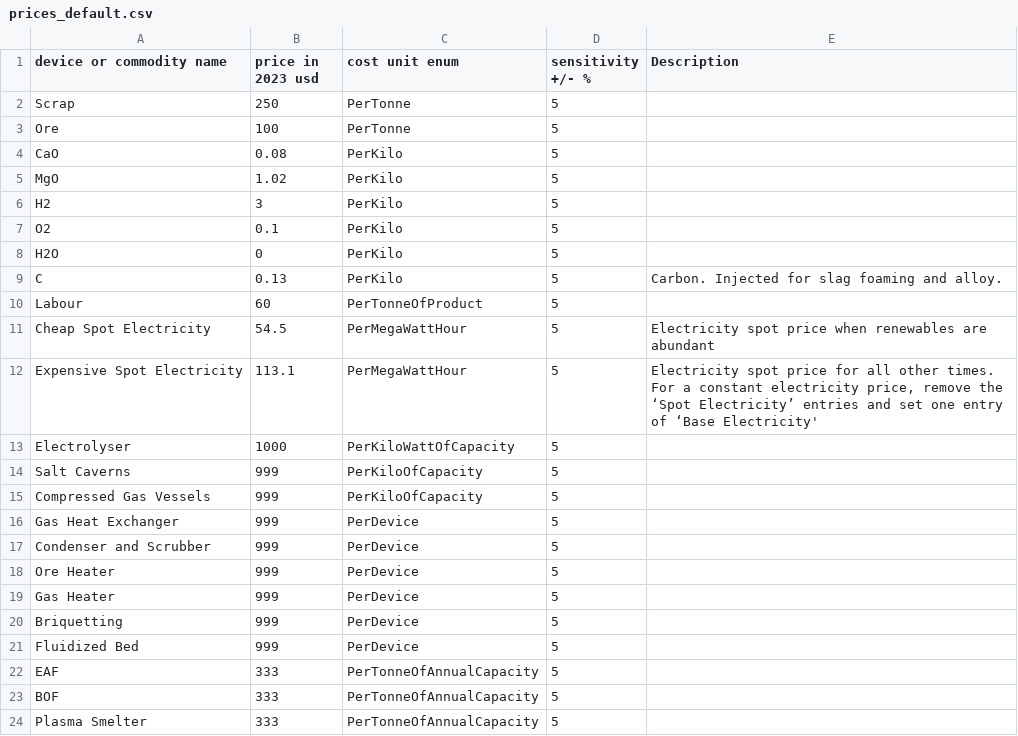
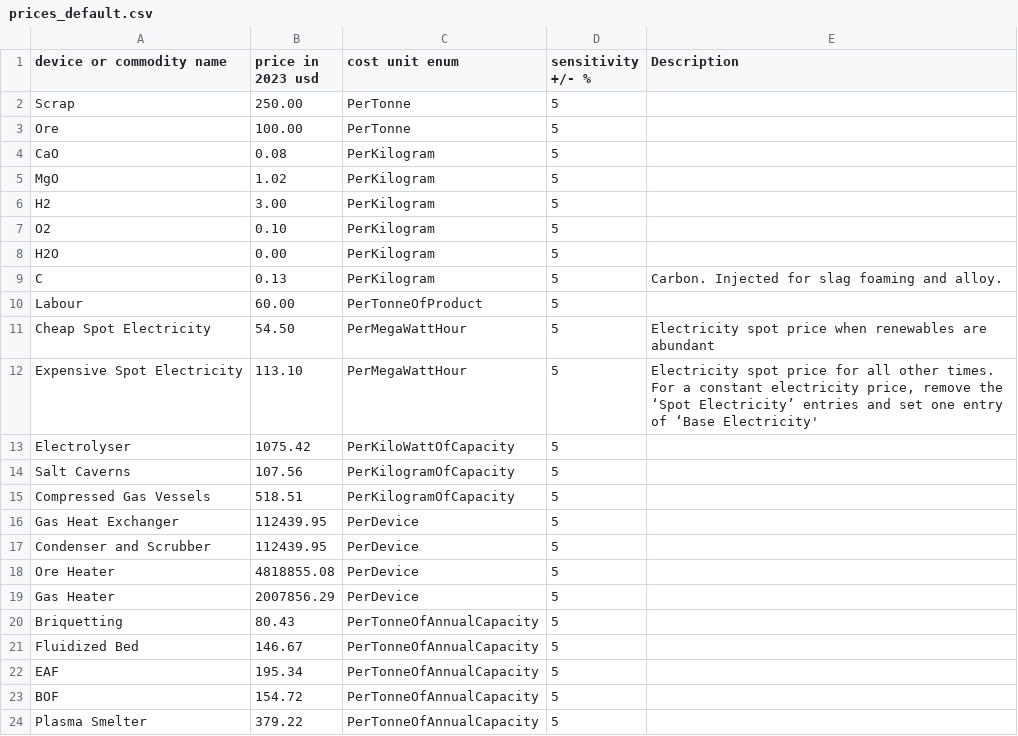
Before and after one commit to chris-phd/technoeconomics, a CSV file: examples/low_emission_steel/prices_default.csv, drawn as a sheet.

Commit message:
Update prices

```diff
--- a/examples/low_emission_steel/prices_default.csv
+++ b/examples/low_emission_steel/prices_default.csv
@@ -1,24 +1,24 @@
 device or commodity name,price in 2023 usd,cost unit enum,sensitivity +/- %,Description
-Scrap,250,PerTonne,5,
-Ore,100,PerTonne,5,
-CaO,0.08,PerKilo,5,
-MgO,1.02,PerKilo,5,
-H2,3,PerKilo,5,
-O2,0.1,PerKilo,5,
-H2O,0,PerKilo,5,
-C,0.13,PerKilo,5,Carbon. Injected for slag foaming and alloy.
-Labour,60,PerTonneOfProduct,5,
-Cheap Spot Electricity,54.5,PerMegaWattHour,5,Electricity spot price when renewables are abundant
-Expensive Spot Electricity,113.1,PerMegaWattHour,5,"Electricity spot price for all other times. For a constant electricity price, remove the ‘Spot Electricity’ entries and set one entry of ‘Base Electricity'"
-Electrolyser,1000,PerKiloWattOfCapacity,5,
-Salt Caverns,999,PerKiloOfCapacity,5,
-Compressed Gas Vessels,999,PerKiloOfCapacity,5,
-Gas Heat Exchanger,999,PerDevice,5,
-Condenser and Scrubber,999,PerDevice,5,
-Ore Heater,999,PerDevice,5,
-Gas Heater,999,PerDevice,5,
-Briquetting,999,PerDevice,5,
-Fluidized Bed,999,PerDevice,5,
-EAF,333,PerTonneOfAnnualCapacity,5,
-BOF,333,PerTonneOfAnnualCapacity,5,
-Plasma Smelter,333,PerTonneOfAnnualCapacity,5,
+Scrap,250.00,PerTonne,5,
+Ore,100.00,PerTonne,5,
+CaO,0.08,PerKilogram,5,
+MgO,1.02,PerKilogram,5,
+H2,3.00,PerKilogram,5,
+O2,0.10,PerKilogram,5,
+H2O,0.00,PerKilogram,5,
+C,0.13,PerKilogram,5,Carbon. Injected for slag foaming and alloy.
+Labour,60.00,PerTonneOfProduct,5,
+Cheap Spot Electricity,54.50,PerMegaWattHour,5,Electricity spot price when renewables are abundant
+Expensive Spot Electricity,113.10,PerMegaWattHour,5,"Electricity spot price for all other times. For a constant electricity price, remove the ‘Spot Electricity’ entries and set one entry of ‘Base Electricity'"
+Electrolyser,1075.42,PerKiloWattOfCapacity,5,
+Salt Caverns,107.56,PerKilogramOfCapacity,5,
+Compressed Gas Vessels,518.51,PerKilogramOfCapacity,5,
+Gas Heat Exchanger,112439.95,PerDevice,5,
+Condenser and Scrubber,112439.95,PerDevice,5,
+Ore Heater,4818855.08,PerDevice,5,
+Gas Heater,2007856.29,PerDevice,5,
+Briquetting,80.43,PerTonneOfAnnualCapacity,5,
+Fluidized Bed,146.67,PerTonneOfAnnualCapacity,5,
+EAF,195.34,PerTonneOfAnnualCapacity,5,
+BOF,154.72,PerTonneOfAnnualCapacity,5,
+Plasma Smelter,379.22,PerTonneOfAnnualCapacity,5,
```
Also changed, not shown: examples/low_emission_steel/config_default.csv, examples/low_emission_steel/prices_old.csv, 2 other files.
